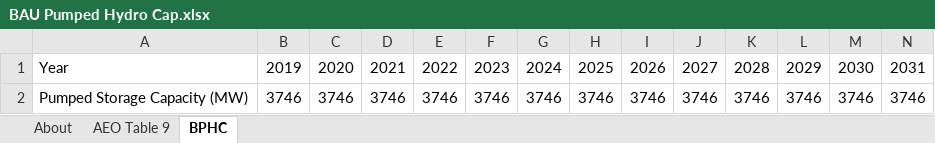
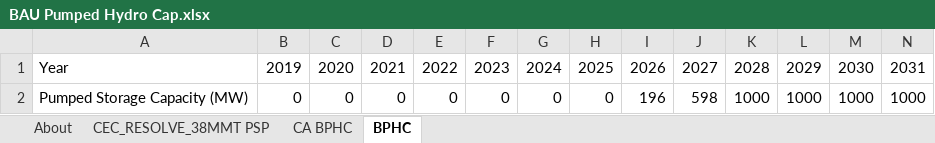
Before and after one commit to EnergyInnovation/eps-california, an Excel workbook: InputData/elec/BPHC/BAU Pumped Hydro Cap.xlsx, sheet BPHC, drawn as a sheet; only a part is shown; values as stored, in another font and other column widths than the file's, no borders; removed rows and columns are numbered as before the commit, all else as after; rows hold the shown columns only; the diff names each change by its address in the sheet, - before the commit and + after, or states it on an @@ line.

Commit message:
bphc and gbsc updated with 38MMT PSP scenario

```diff
--- a/InputData/elec/BPHC/BAU Pumped Hydro Cap.xlsx (sheet BPHC)
+++ b/InputData/elec/BPHC/BAU Pumped Hydro Cap.xlsx (sheet BPHC)
-sheet tab: AEO Table 9
+sheet tab: CEC_RESOLVE_38MMT PSP
+sheet tab: CA BPHC
-row 2: Pumped Storage Capacity (MW) | 3746 | 3746 | 3746 | 3746 | 3746 | 3746 | 3746 | 3746 | 3746 | 3746 | 3746 | 3746 | 3746
+row 2: Pumped Storage Capacity (MW) | 0 | 0 | 0 | 0 | 0 | 0 | 0 | 196 | 598 | 1000 | 1000 | 1000 | 1000
```
Also changed, not shown: sheet About, 5 other files.
